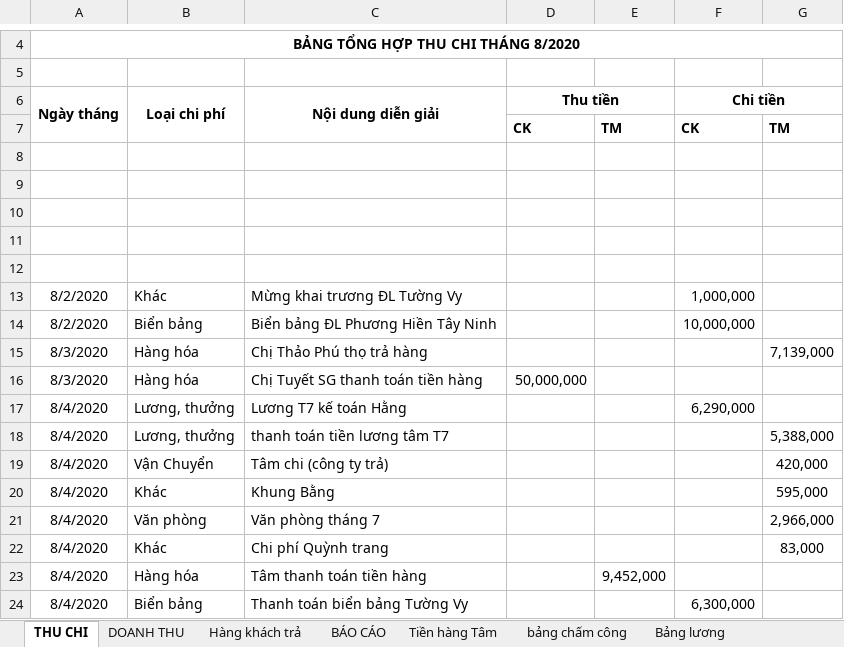
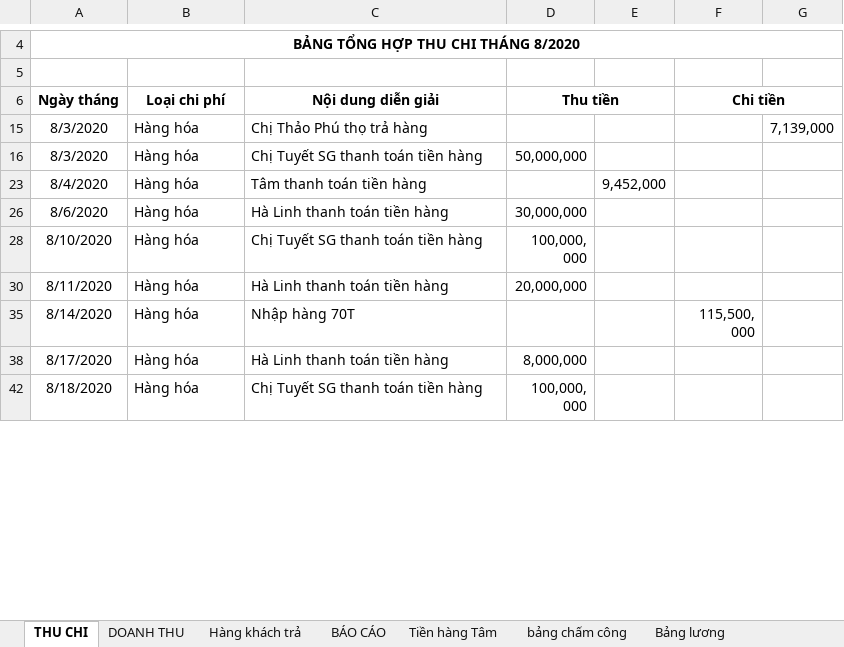
Before and after one commit to lexusna98/HangWorkspace, an Excel workbook: KẾ TOÁN - THÁI HẰNG/NANOMILK 8_2020.xlsx, sheet THU CHI, drawn as a sheet; only a part is shown, gaps mark what is left out; the shorter side is filled out with more unchanged rows; values as stored, in another font and other column widths than the file's, no borders; removed rows and columns are numbered as before the commit, all else as after; the diff covers the shown part only; the diff names each change by its address in the sheet, - before the commit and + after, or states it on an @@ line.

```diff
--- a/KẾ TOÁN - THÁI HẰNG/NANOMILK 8_2020.xlsx (sheet THU CHI)
+++ b/KẾ TOÁN - THÁI HẰNG/NANOMILK 8_2020.xlsx (sheet THU CHI)
-A6:A7 merged
-B6:B7 merged
-C6:C7 merged
@@ row 7 hidden:  |  |  | CK | TM | CK | TM @@
-row 8: (empty)
-row 9: (empty)
-row 10: (empty)
-row 11: (empty)
-row 12: (empty)
@@ row 13 hidden: 8/2/2020 | Khác | Mừng khai trương ĐL Tường Vy |  |  | 1,000,000 @@
@@ row 14 hidden: 8/2/2020 | Biển bảng | Biển bảng ĐL Phương Hiền Tây Ninh |  |  | 10,000,000 @@
@@ row 17 hidden: 8/4/2020 | Lương, thưởng | Lương T7 kế toán Hằng |  |  | 6,290,000 @@
@@ row 18 hidden: 8/4/2020 | Lương, thưởng | thanh toán tiền lương tâm T7 |  |  |  | 5,388,000 @@
@@ row 19 hidden: 8/4/2020 | Vận Chuyển | Tâm chi (công ty trả) |  |  |  | 420,000 @@
@@ row 20 hidden: 8/4/2020 | Khác | Khung Bằng |  |  |  | 595,000 @@
@@ row 21 hidden: 8/4/2020 | Văn phòng | Văn phòng tháng 7 |  |  |  | 2,966,000 @@
@@ row 22 hidden: 8/4/2020 | Khác | Chi phí Quỳnh trang |  |  |  | 83,000 @@
@@ row 24 hidden: 8/4/2020 | Biển bảng | Thanh toán biển bảng Tường Vy |  |  | 6,300,000 @@
```
Also changed, not shown: 51 removed rows, 16 hidden or unhidden rows and 4 edited cells elsewhere in this sheet, sheet DOANH THU, sheet Tiền hàng Tâm, sheet Hàng khách trả, sheet Hỗ trợ vận chuyển, sheet BÁO CÁO, sheet Bảng lương, hidden cells, KẾ TOÁN - THÁI HẰNG/CÔNG NỢ/3S-Tử Du/3S-Tử Du.xlsx, KẾ TOÁN - THÁI HẰNG/CÔNG NỢ/CHỊ TUYẾT SÀI GÒN/công nợ chị tuyết TPHCM.xlsx, 7 other files.
